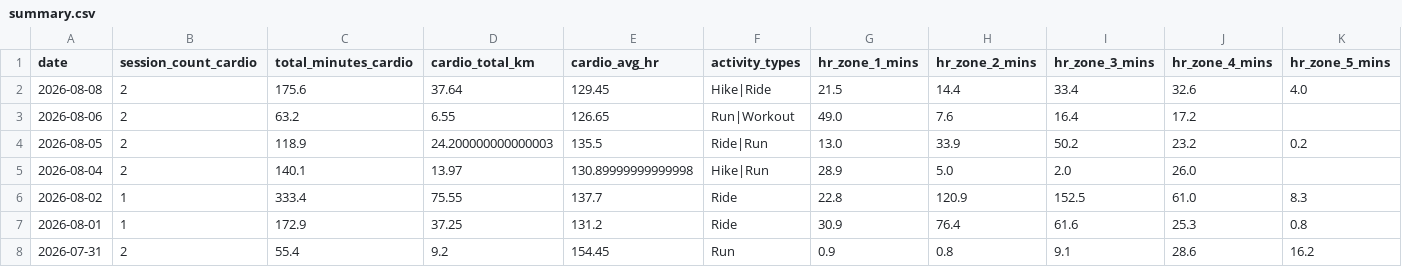
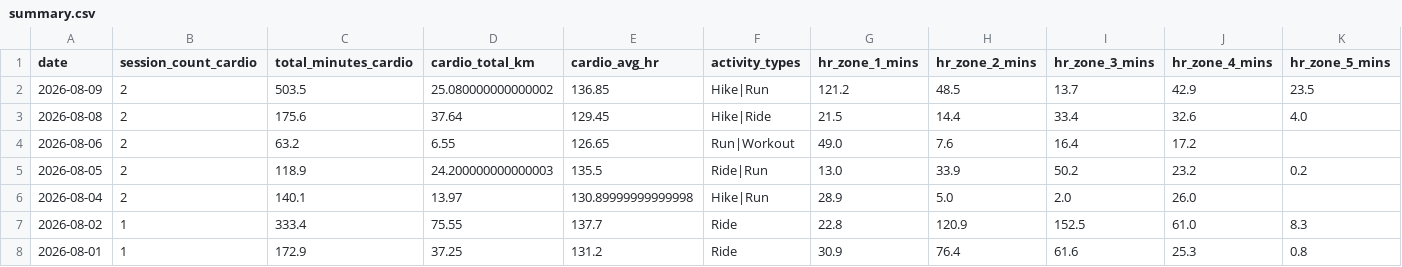
Before and after one commit to mandrew723/training-data, a CSV file: summary.csv, drawn as a sheet; only a part is shown; the shorter side is filled out with more unchanged rows.

```diff
--- a/summary.csv
+++ b/summary.csv
@@ -1,2 +1,3 @@
 date,session_count_cardio,total_minutes_cardio,cardio_total_km,cardio_avg_hr,activity_types,hr_zone_1_mins,hr_zone_2_mins,hr_zone_3_mins,hr_zone_4_mins,hr_zone_5_mins
+2026-08-09,2,503.5,25.080000000000002,136.85,Hike|Run,121.2,48.5,13.7,42.9,23.5
 2026-08-08,2,175.6,37.64,129.45,Hike|Ride,21.5,14.4,33.4,32.6,4.0
```
